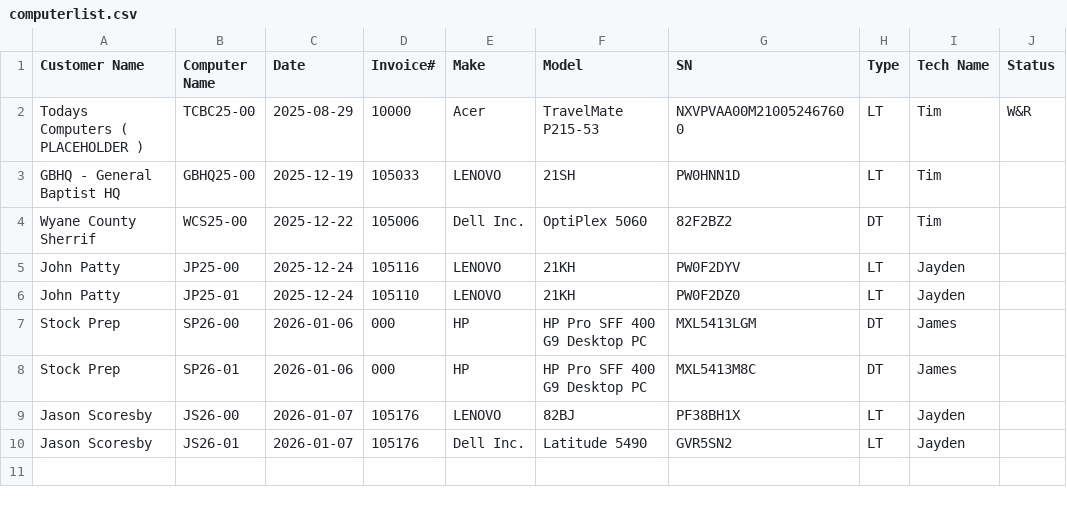
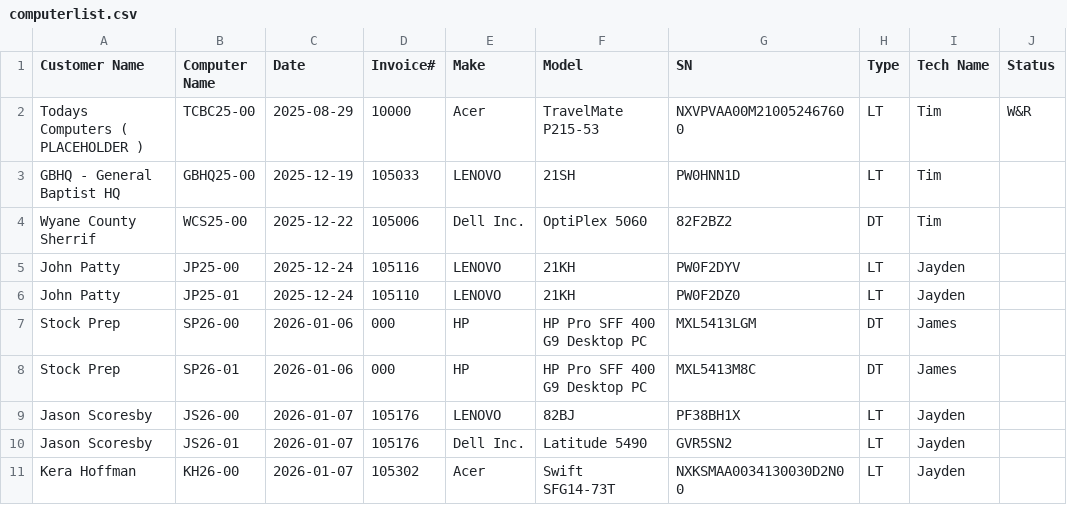
Before and after one commit to TCBCTim/BasicPrep, a CSV file: computerlist.csv, drawn as a sheet; the diff names each change by its address in the sheet, - before the commit and + after, or states it on an @@ line.

Commit message:
Appended new row for KH26-00

```diff
--- a/computerlist.csv
+++ b/computerlist.csv
+row 11: Kera Hoffman | KH26-00 | 2026-01-07 | 105302 | Acer | Swift SFG14-73T | NXKSMAA0034130030D2N00 | LT | Jayden
```
